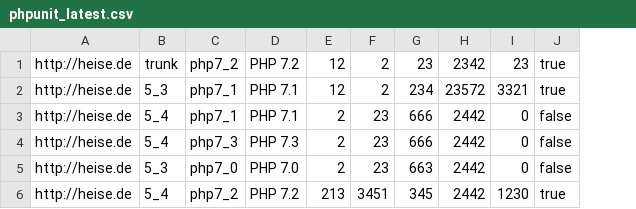
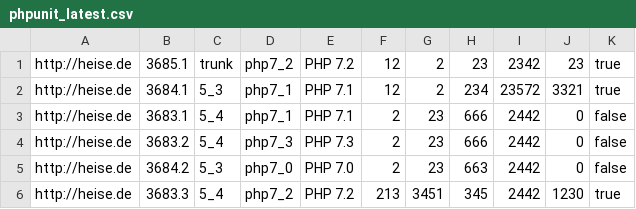
Before and after one commit to vollnixx/TravisDashboardDemo, a CSV file: data/phpunit_latest.csv, drawn as a sheet; the diff names each change by its address in the sheet, - before the commit and + after, or states it on an @@ line.

```diff
--- a/data/phpunit_latest.csv
+++ b/data/phpunit_latest.csv
+column B, rows 1-6: 3685.1 | 3684.1 | 3683.1 | 3683.2 | 3684.2 | 3683.3
```
Also changed, not shown: 3 other files.
